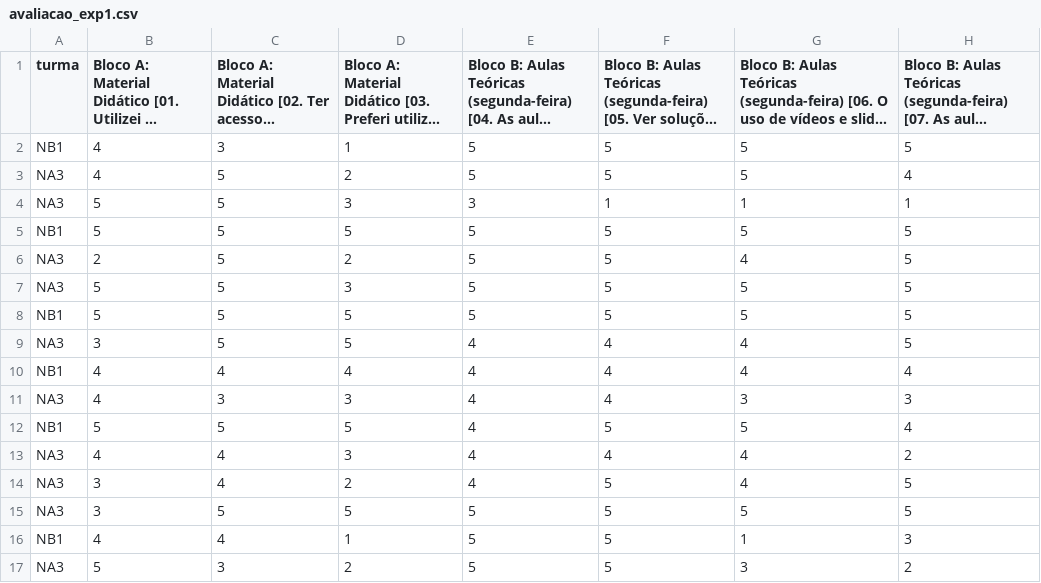
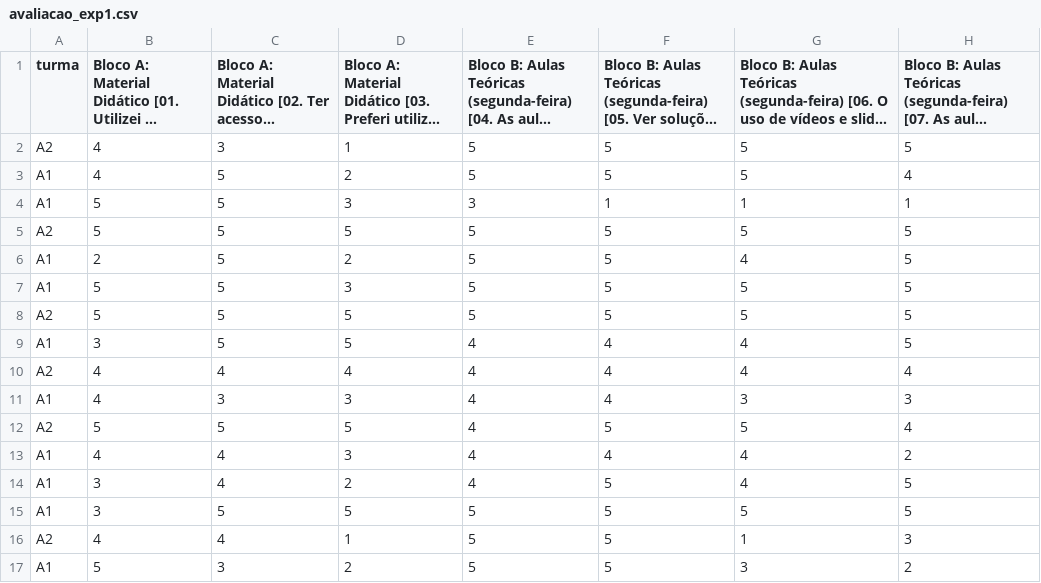
Before and after one commit to fzampirolli/cs1-ai-methodology-reproducibility, a CSV file: dados/anonymous/avaliacao_exp1.csv, drawn as a sheet; only a part is shown; long unchanged cells end in …; the diff names each change by its address in the sheet, - before the commit and + after, or states it on an @@ line.

```diff
--- a/dados/anonymous/avaliacao_exp1.csv
+++ b/dados/anonymous/avaliacao_exp1.csv
-A2 (turma): NB1
+A2 (turma): A2
-A3:A4 (turma): NA3
+A3:A4 (turma): A1
-A5 (turma): NB1
+A5 (turma): A2
-A6:A7 (turma): NA3
+A6:A7 (turma): A1
-A8 (turma): NB1
+A8 (turma): A2
-A9 (turma): NA3
+A9 (turma): A1
-A10 (turma): NB1
+A10 (turma): A2
-A11 (turma): NA3
+A11 (turma): A1
-A12 (turma): NB1
+A12 (turma): A2
-A13:A15 (turma): NA3
+A13:A15 (turma): A1
-A16 (turma): NB1
+A16 (turma): A2
-A17 (turma): NA3
+A17 (turma): A1
```
Also changed, not shown: dados/anonymous/avaliacao_exp2_exp3.csv, dados/anonymous/perfil_diurno.csv, 4 other files.
